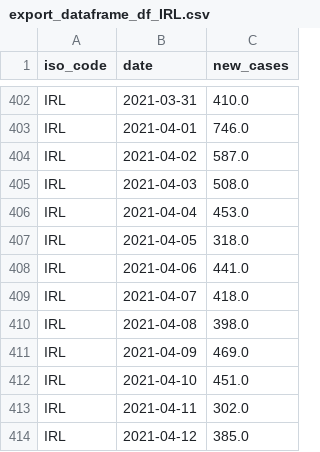
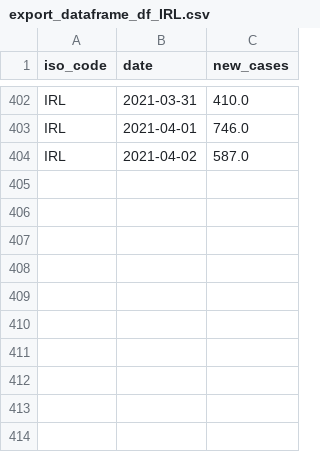
Before and after one commit to MM2020-11/UCDPA_Michael_Madigan, a CSV file: export_dataframe_df_IRL.csv, drawn as a sheet; only a part is shown, gaps mark what is left out; the diff names each change by its address in the sheet, - before the commit and + after, or states it on an @@ line.

```diff
--- a/export_dataframe_df_IRL.csv
+++ b/export_dataframe_df_IRL.csv
-row 405: IRL | 2021-04-03 | 508.0
-row 406: IRL | 2021-04-04 | 453.0
-row 407: IRL | 2021-04-05 | 318.0
-row 408: IRL | 2021-04-06 | 441.0
-row 409: IRL | 2021-04-07 | 418.0
-row 410: IRL | 2021-04-08 | 398.0
-row 411: IRL | 2021-04-09 | 469.0
-row 412: IRL | 2021-04-10 | 451.0
-row 413: IRL | 2021-04-11 | 302.0
-row 414: IRL | 2021-04-12 | 385.0
```
Also changed, not shown: Staying Local Indicator SLI01.20210403T220407-2.csv, export_dataframe_merge.csv, 12 other files.
